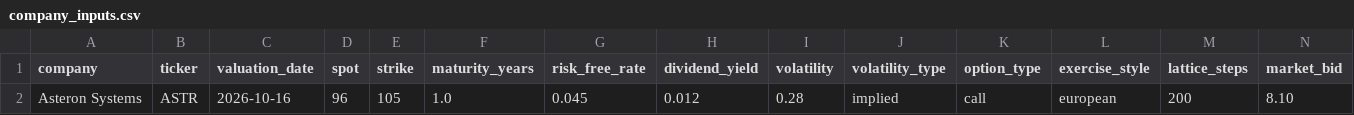
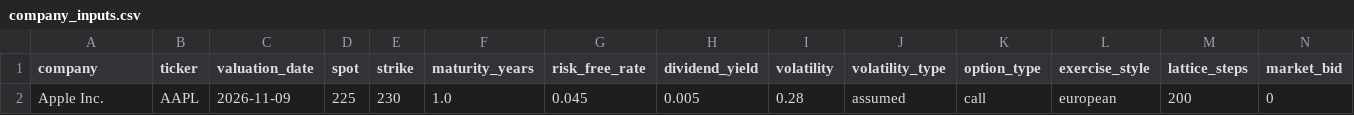
Before and after one commit to farahkaram2-cloud/case4-, a CSV file: data/company_inputs.csv, drawn as a sheet; only a part is shown; removed rows and columns are numbered as before the commit, all else as after; rows hold the shown columns only; the diff names each change by its address in the sheet, - before the commit and + after, or states it on an @@ line.

Commit message:
Update company_inputs.csv

```diff
--- a/data/company_inputs.csv
+++ b/data/company_inputs.csv
-row 2: Asteron Systems | ASTR | 2026-10-16 | 96 | 105 | 1.0 | 0.045 | 0.012 | 0.28 | implied | call | european | 200 | 8.10
+row 2: Apple Inc. | AAPL | 2026-11-09 | 225 | 230 | 1.0 | 0.045 | 0.005 | 0.28 | assumed | call | european | 200 | 0
```
